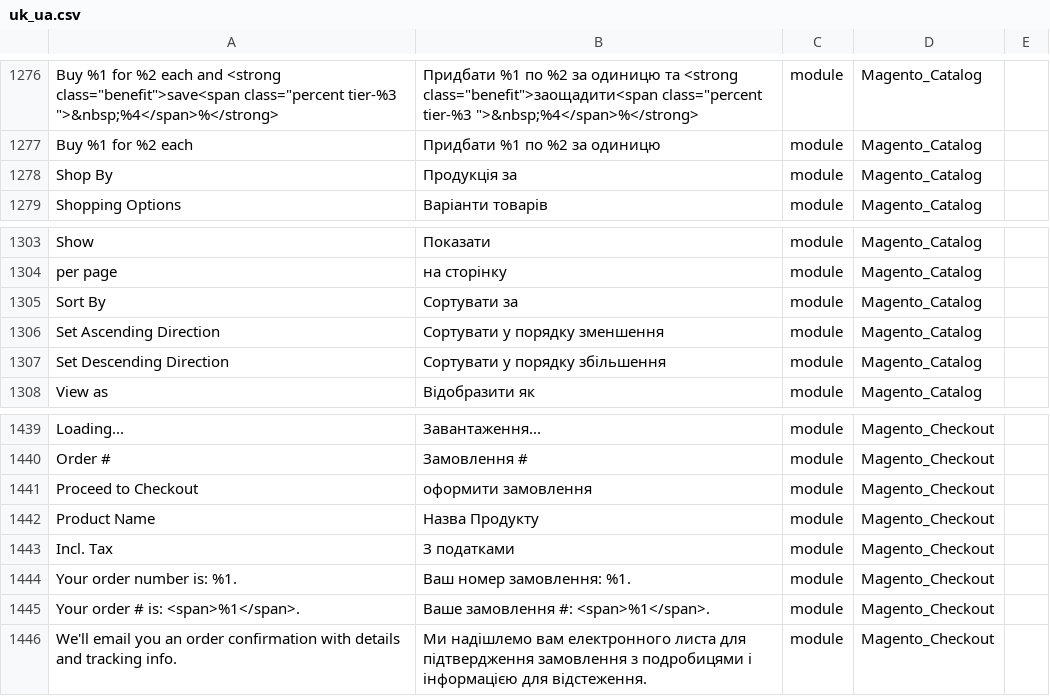
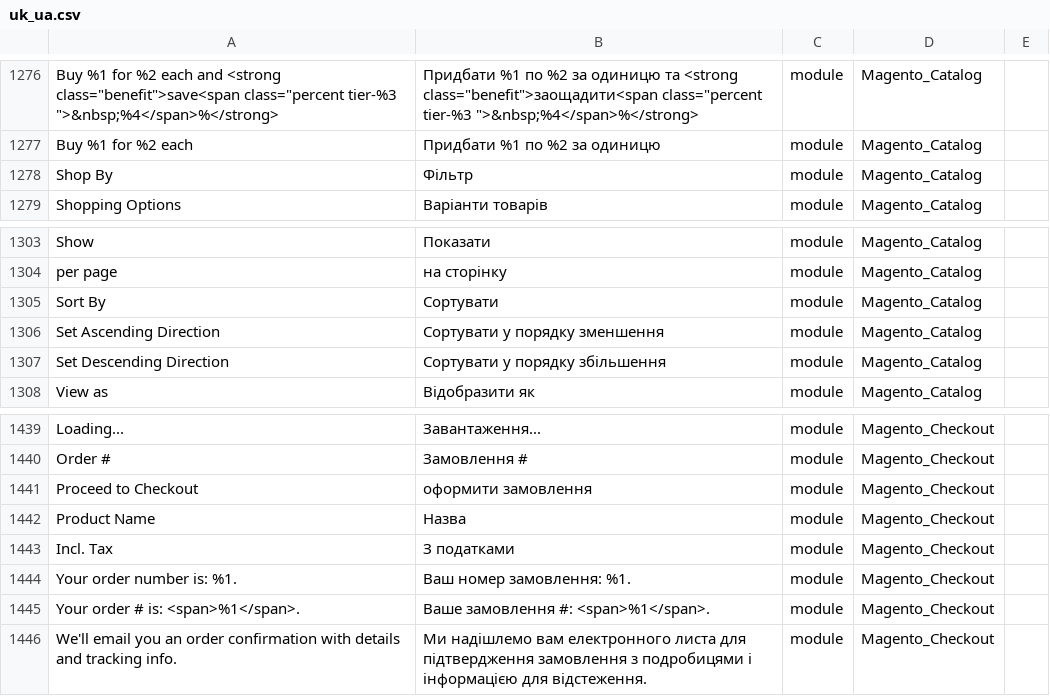
Before and after one commit to QPARD/magento2-ukrainian-language-pack, a CSV file: uk_ua.csv, drawn as a sheet; only a part is shown, gaps mark what is left out; the diff names each change by its address in the sheet, - before the commit and + after, or states it on an @@ line.

Commit message:
Update uk_ua.csv

```diff
--- a/uk_ua.csv
+++ b/uk_ua.csv
-B1278: Продукція за
+B1278: Фільтр
-B1305: Сортувати за
+B1305: Сортувати
-B1442: Назва Продукту
+B1442: Назва
```
